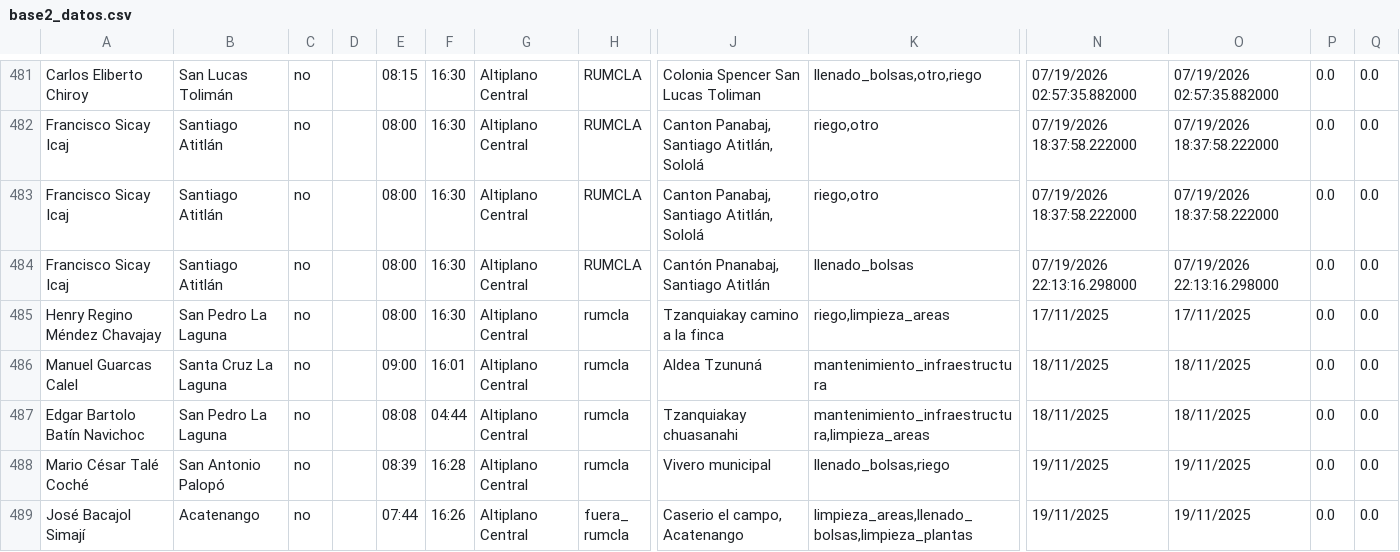
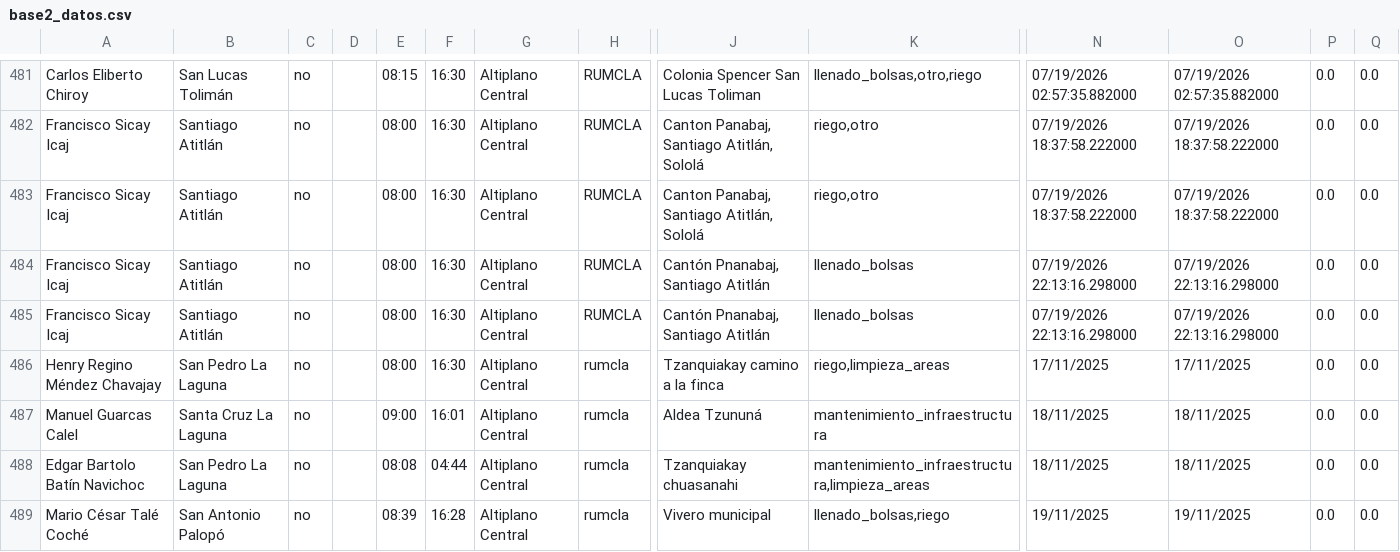
Before and after one commit to geograficaaala/guardarecursos_conap, a CSV file: docs/datos/base2_datos.csv, drawn as a sheet; only a part is shown, gaps mark what is left out; the shorter side is filled out with more unchanged rows; rows hold the shown columns only; the diff names each change by its address in the sheet, - before the commit and + after, or states it on an @@ line.

```diff
--- a/docs/datos/base2_datos.csv
+++ b/docs/datos/base2_datos.csv
+row 485: Francisco Sicay Icaj | Santiago Atitlán | no |  | 08:00 | 16:30 | Altiplano Central | RUMCLA | Cantón Pnanabaj, Santiago Atitlán | llenado_bolsas | 07/19/2026 22:13:16.298000 | 07/19/2026 22:13:16.298000 | 0.0 | 0.0
```
